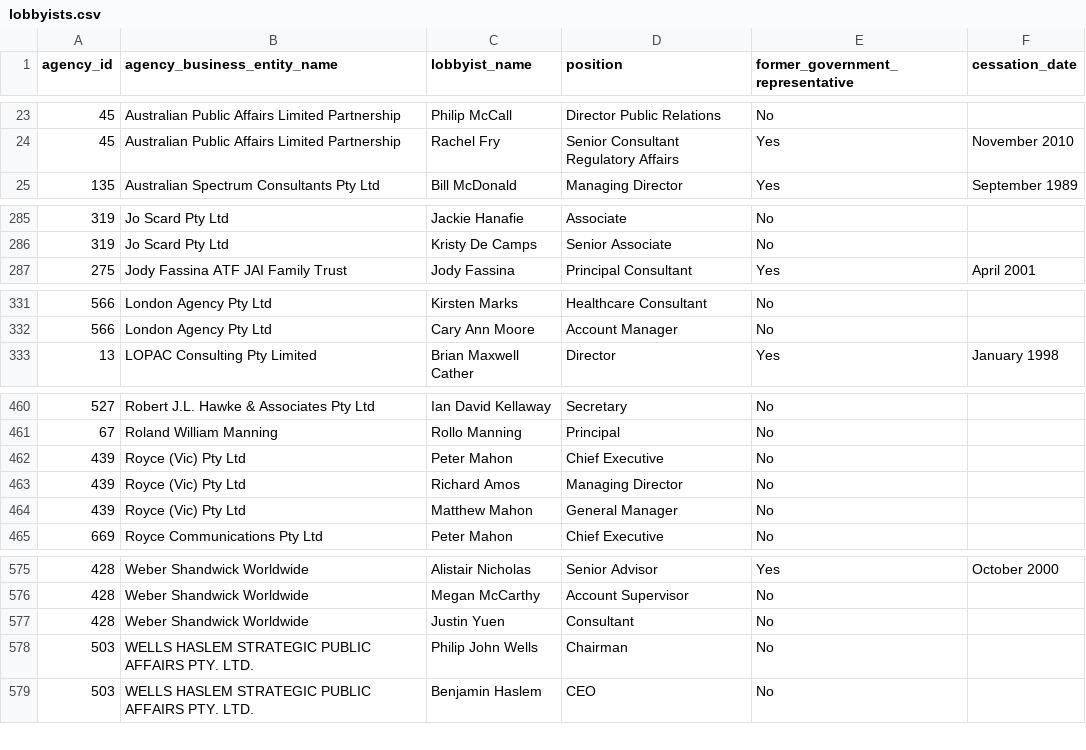
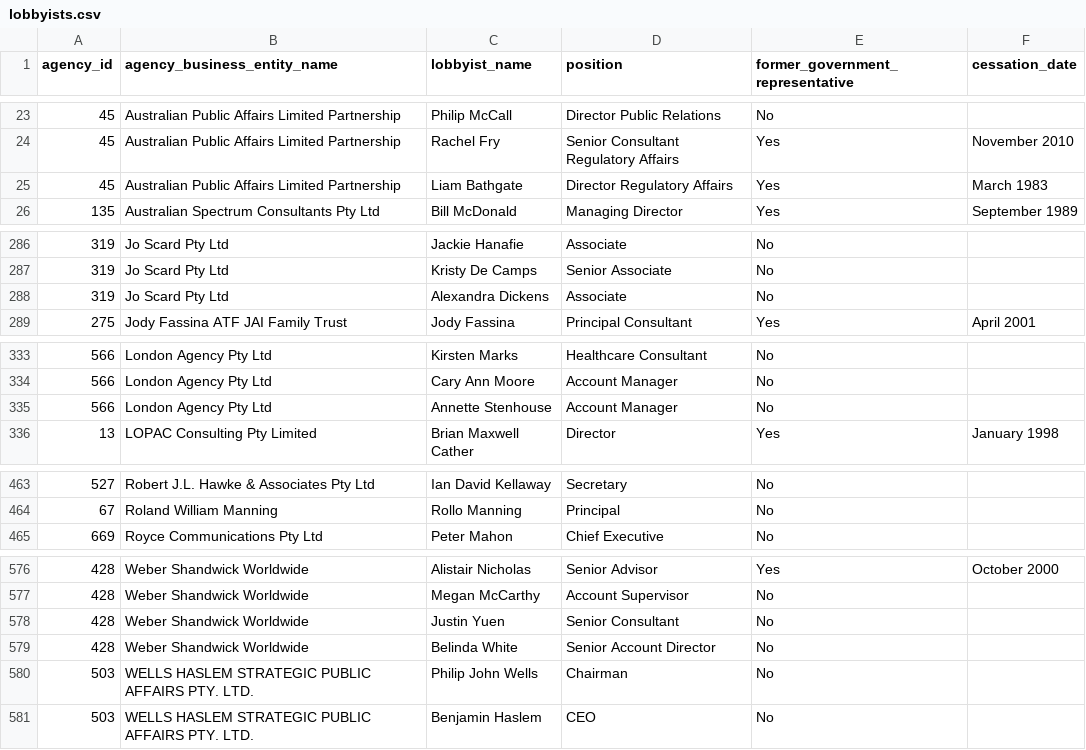
Before and after one commit to henare/australian_government_lobbyists_register, a CSV file: lobbyists.csv, drawn as a sheet; only a part is shown, gaps mark what is left out; the diff covers the shown part only.

```diff
--- a/lobbyists.csv
+++ b/lobbyists.csv
@@ -24,2 +24,3 @@ agency_id,agency_business_entity_name,lobbyist_name,position,former_government_r
 45,Australian Public Affairs Limited Partnership,Rachel Fry,Senior Consultant  Regulatory Affairs,Yes,November 2010
+45,Australian Public Affairs Limited Partnership,Liam Bathgate,Director  Regulatory Affairs,Yes,March 1983
 135,Australian Spectrum Consultants Pty Ltd,Bill McDonald,Managing Director,Yes,September 1989
@@ -286,2 +287,3 @@ agency_id,agency_business_entity_name,lobbyist_name,position,former_government_r
 319,Jo Scard Pty Ltd,Kristy De Camps,Senior Associate,No,""
+319,Jo Scard Pty Ltd,Alexandra Dickens,Associate,No,""
 275,Jody Fassina ATF JAI Family Trust,Jody Fassina,Principal Consultant,Yes,April 2001
@@ -332,2 +334,3 @@ agency_id,agency_business_entity_name,lobbyist_name,position,former_government_r
 566,London Agency Pty Ltd,Cary Ann Moore,Account Manager,No,""
+566,London Agency Pty Ltd,Annette Stenhouse,Account Manager,No,""
 13,LOPAC Consulting Pty Limited,Brian Maxwell Cather,Director,Yes,January 1998
@@ -461,5 +464,2 @@ agency_id,agency_business_entity_name,lobbyist_name,position,former_government_r
 67,Roland William Manning,Rollo Manning,Principal,No,""
-439,Royce (Vic) Pty Ltd,Peter Mahon,Chief Executive,No,""
-439,Royce (Vic) Pty Ltd,Richard Amos,Managing Director,No,""
-439,Royce (Vic) Pty Ltd,Matthew Mahon,General Manager,No,""
 669,Royce Communications Pty Ltd,Peter Mahon,Chief Executive,No,""
@@ -576,3 +577,4 @@ agency_id,agency_business_entity_name,lobbyist_name,position,former_government_r
 428,Weber Shandwick Worldwide,Megan McCarthy,Account Supervisor,No,""
-428,Weber Shandwick Worldwide,Justin Yuen,Consultant,No,""
+428,Weber Shandwick Worldwide,Justin Yuen,Senior Consultant,No,""
+428,Weber Shandwick Worldwide,Belinda White,Senior Account Director,No,""
 503,WELLS HASLEM STRATEGIC PUBLIC AFFAIRS PTY. LTD.,Philip John Wells,Chairman,No,""
```
Also changed, not shown: 1 added row elsewhere in this file, agencies.csv, clients.csv, 1 other file.
